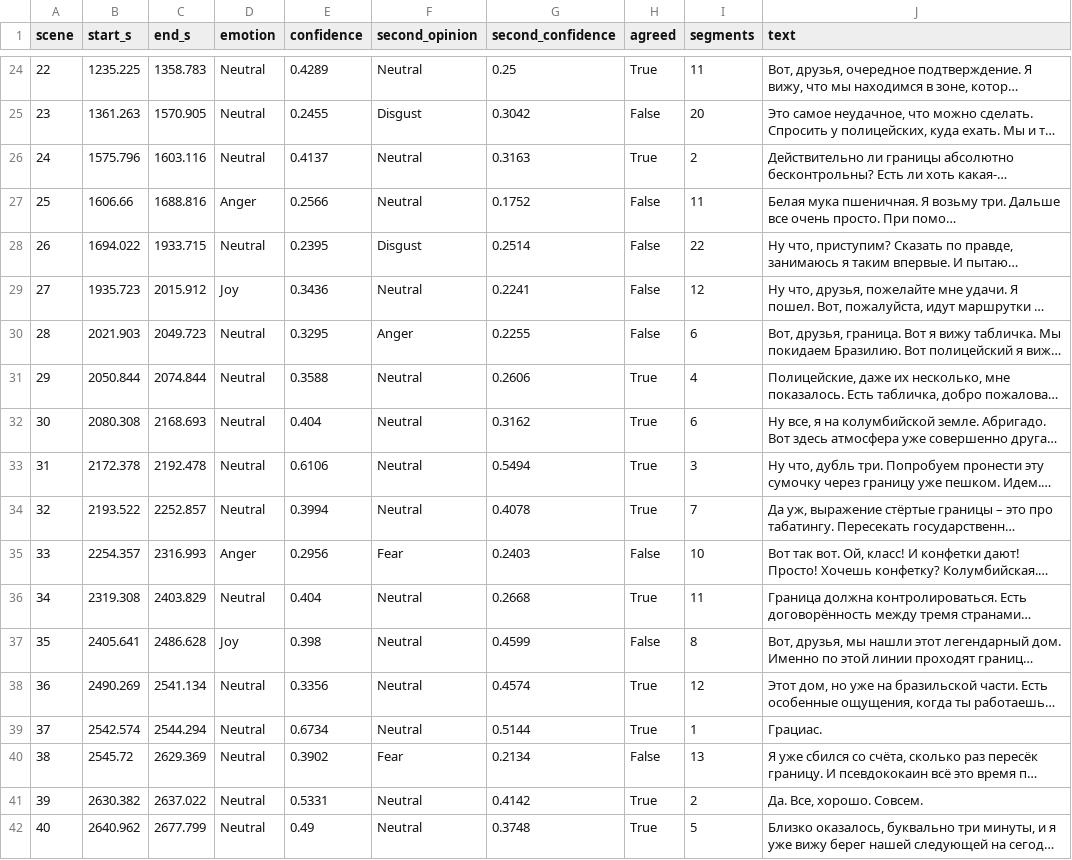
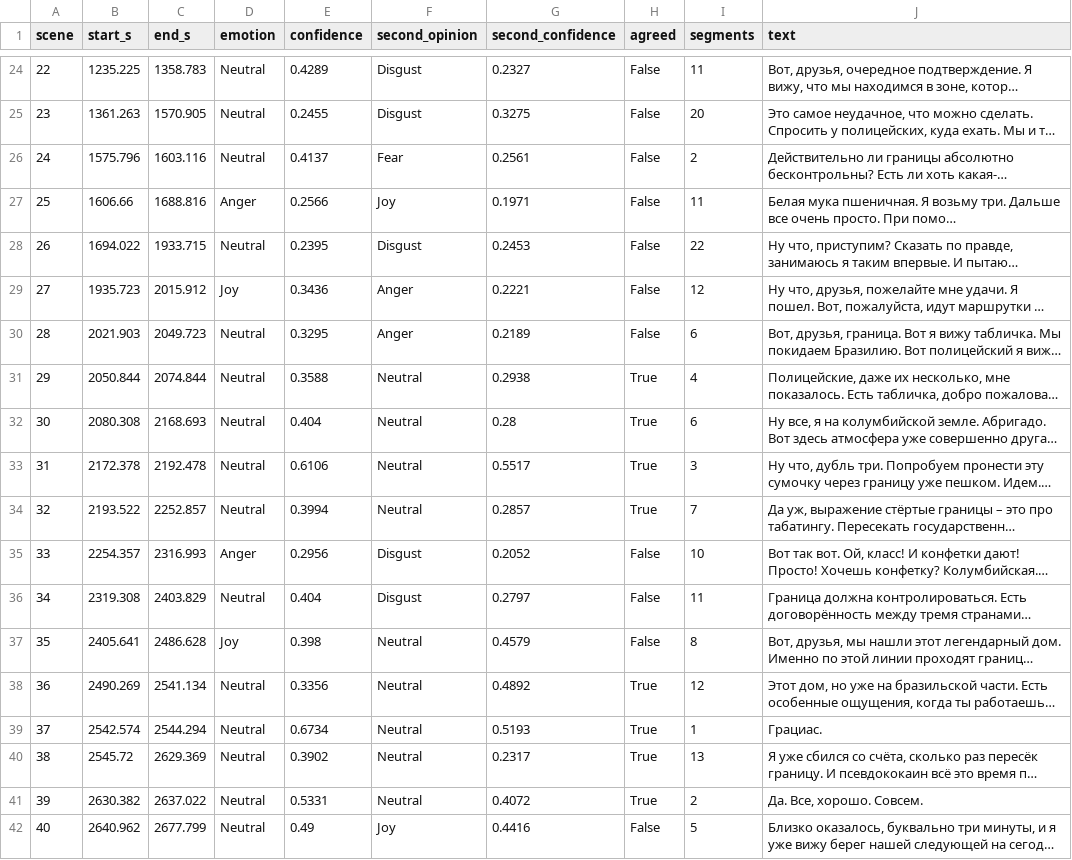
Before and after one commit to alex-krasnoshtanov/Emotion-Timeline, a CSV file: benchmarks/pipeline/timeline.csv, drawn as a sheet; only a part is shown, gaps mark what is left out; long unchanged cells end in …; the diff covers the shown part only; the diff names each change by its address in the sheet, - before the commit and + after, or states it on an @@ line.

```diff
--- a/benchmarks/pipeline/timeline.csv
+++ b/benchmarks/pipeline/timeline.csv
-F24 (second_opinion): Neutral
+F24 (second_opinion): Disgust
-G24 (second_confidence): 0.25
+G24 (second_confidence): 0.2327
-H24 (agreed): True
+H24 (agreed): False
-G25 (second_confidence): 0.3042
+G25 (second_confidence): 0.3275
-F26 (second_opinion): Neutral
+F26 (second_opinion): Fear
-G26 (second_confidence): 0.3163
+G26 (second_confidence): 0.2561
-H26 (agreed): True
+H26 (agreed): False
-F27 (second_opinion): Neutral
+F27 (second_opinion): Joy
-G27 (second_confidence): 0.1752
+G27 (second_confidence): 0.1971
-G28 (second_confidence): 0.2514
+G28 (second_confidence): 0.2453
-F29 (second_opinion): Neutral
+F29 (second_opinion): Anger
-G29 (second_confidence): 0.2241
+G29 (second_confidence): 0.2221
-G30 (second_confidence): 0.2255
+G30 (second_confidence): 0.2189
-G31 (second_confidence): 0.2606
+G31 (second_confidence): 0.2938
-G32 (second_confidence): 0.3162
+G32 (second_confidence): 0.28
-G33 (second_confidence): 0.5494
+G33 (second_confidence): 0.5517
-G34 (second_confidence): 0.4078
+G34 (second_confidence): 0.2857
-F35 (second_opinion): Fear
+F35 (second_opinion): Disgust
-G35 (second_confidence): 0.2403
+G35 (second_confidence): 0.2052
-F36 (second_opinion): Neutral
+F36 (second_opinion): Disgust
-G36 (second_confidence): 0.2668
+G36 (second_confidence): 0.2797
-H36 (agreed): True
+H36 (agreed): False
-G37 (second_confidence): 0.4599
+G37 (second_confidence): 0.4579
-G38 (second_confidence): 0.4574
+G38 (second_confidence): 0.4892
-G39 (second_confidence): 0.5144
+G39 (second_confidence): 0.5193
-F40 (second_opinion): Fear
+F40 (second_opinion): Neutral
-G40 (second_confidence): 0.2134
+G40 (second_confidence): 0.2317
-H40 (agreed): False
+H40 (agreed): True
-G41 (second_confidence): 0.4142
+G41 (second_confidence): 0.4072
-F42 (second_opinion): Neutral
+F42 (second_opinion): Joy
-G42 (second_confidence): 0.3748
+G42 (second_confidence): 0.4416
-H42 (agreed): True
+H42 (agreed): False
```
Also changed, not shown: 38 edited cells elsewhere in this file, 18 other files.
